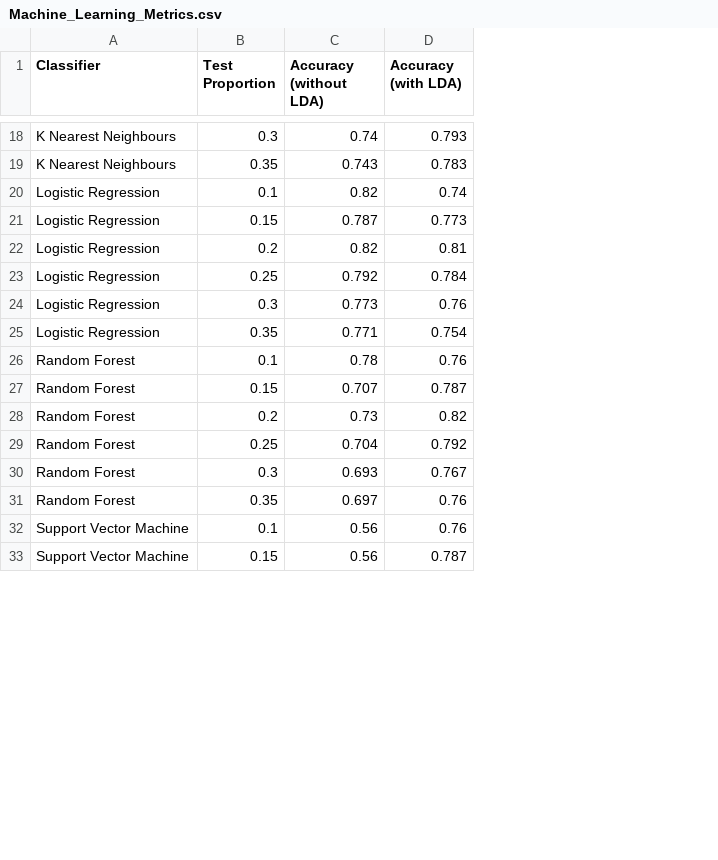
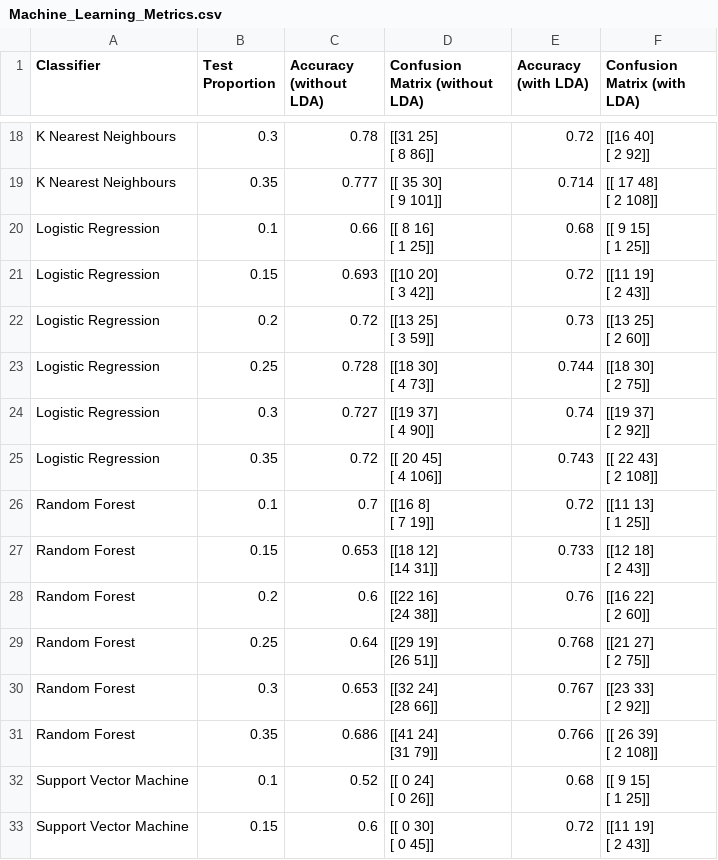
Before and after one commit to alex-ele-xela/Image-Analysis-Project, a CSV file: Pneumonia Detector/Machine_Learning_Metrics.csv, drawn as a sheet; only a part is shown, gaps mark what is left out; addresses are those after the commit; ↵ is a line break in a cell; the diff covers the shown part only; the diff names each change by its address in the sheet, - before the commit and + after, or states it on an @@ line.

```diff
--- a/Pneumonia Detector/Machine_Learning_Metrics.csv
+++ b/Pneumonia Detector/Machine_Learning_Metrics.csv
+column D (Confusion Matrix (without LDA)), rows 18-33: [[31 25] ↵ [ 8 86]] | [[ 35 30] ↵ [ 9 101]] | [[ 8 16] ↵ [ 1 25]] | [[10 20] ↵ [ 3 42]] | [[13 25] ↵ [ 3 59]] | [[18 30] ↵ [ 4 73]] | [[19 37] ↵ [ 4 90]] | [[ 20 45] ↵ [ 4 106]] | [[16 8] ↵ [ 7 19]] | [[18 12] ↵ [14 31]] | [[22 16] ↵ [24 38]] | [[29 19] ↵ [26 51]] | [[32 24] ↵ [28 66]] | [[41 24] ↵ [31 79]] | [[ 0 24] ↵ [ 0 26]] | [[ 0 30] ↵ [ 0 45]]
+column F (Confusion Matrix (with LDA)), rows 18-33: [[16 40] ↵ [ 2 92]] | [[ 17 48] ↵ [ 2 108]] | [[ 9 15] ↵ [ 1 25]] | [[11 19] ↵ [ 2 43]] | [[13 25] ↵ [ 2 60]] | [[18 30] ↵ [ 2 75]] | [[19 37] ↵ [ 2 92]] | [[ 22 43] ↵ [ 2 108]] | [[11 13] ↵ [ 1 25]] | [[12 18] ↵ [ 2 43]] | [[16 22] ↵ [ 2 60]] | [[21 27] ↵ [ 2 75]] | [[23 33] ↵ [ 2 92]] | [[ 26 39] ↵ [ 2 108]] | [[ 9 15] ↵ [ 1 25]] | [[11 19] ↵ [ 2 43]]
-C18 (Accuracy (without LDA)): 0.74
+C18 (Accuracy (without LDA)): 0.78
-E18 (Accuracy (with LDA)): 0.793
+E18 (Accuracy (with LDA)): 0.72
-C19 (Accuracy (without LDA)): 0.743
+C19 (Accuracy (without LDA)): 0.777
-E19 (Accuracy (with LDA)): 0.783
+E19 (Accuracy (with LDA)): 0.714
-C20 (Accuracy (without LDA)): 0.82
+C20 (Accuracy (without LDA)): 0.66
-E20 (Accuracy (with LDA)): 0.74
+E20 (Accuracy (with LDA)): 0.68
-C21 (Accuracy (without LDA)): 0.787
+C21 (Accuracy (without LDA)): 0.693
-E21 (Accuracy (with LDA)): 0.773
+E21 (Accuracy (with LDA)): 0.72
-C22 (Accuracy (without LDA)): 0.82
+C22 (Accuracy (without LDA)): 0.72
-E22 (Accuracy (with LDA)): 0.81
+E22 (Accuracy (with LDA)): 0.73
-C23 (Accuracy (without LDA)): 0.792
+C23 (Accuracy (without LDA)): 0.728
-E23 (Accuracy (with LDA)): 0.784
+E23 (Accuracy (with LDA)): 0.744
-C24 (Accuracy (without LDA)): 0.773
+C24 (Accuracy (without LDA)): 0.727
-E24 (Accuracy (with LDA)): 0.76
+E24 (Accuracy (with LDA)): 0.74
-C25 (Accuracy (without LDA)): 0.771
+C25 (Accuracy (without LDA)): 0.72
-E25 (Accuracy (with LDA)): 0.754
+E25 (Accuracy (with LDA)): 0.743
-C26 (Accuracy (without LDA)): 0.78
+C26 (Accuracy (without LDA)): 0.7
-E26 (Accuracy (with LDA)): 0.76
+E26 (Accuracy (with LDA)): 0.72
-C27 (Accuracy (without LDA)): 0.707
+C27 (Accuracy (without LDA)): 0.653
-E27 (Accuracy (with LDA)): 0.787
+E27 (Accuracy (with LDA)): 0.733
-C28 (Accuracy (without LDA)): 0.73
+C28 (Accuracy (without LDA)): 0.6
-E28 (Accuracy (with LDA)): 0.82
+E28 (Accuracy (with LDA)): 0.76
-C29 (Accuracy (without LDA)): 0.704
+C29 (Accuracy (without LDA)): 0.64
-E29 (Accuracy (with LDA)): 0.792
+E29 (Accuracy (with LDA)): 0.768
-C30 (Accuracy (without LDA)): 0.693
+C30 (Accuracy (without LDA)): 0.653
-C31 (Accuracy (without LDA)): 0.697
+C31 (Accuracy (without LDA)): 0.686
-E31 (Accuracy (with LDA)): 0.76
+E31 (Accuracy (with LDA)): 0.766
-C32 (Accuracy (without LDA)): 0.56
+C32 (Accuracy (without LDA)): 0.52
-E32 (Accuracy (with LDA)): 0.76
+E32 (Accuracy (with LDA)): 0.68
-C33 (Accuracy (without LDA)): 0.56
+C33 (Accuracy (without LDA)): 0.6
-E33 (Accuracy (with LDA)): 0.787
+E33 (Accuracy (with LDA)): 0.72
```
Also changed, not shown: 38 edited cells elsewhere in this file, Pneumonia Detector/CNN_Metrics.csv, 2 other files.
